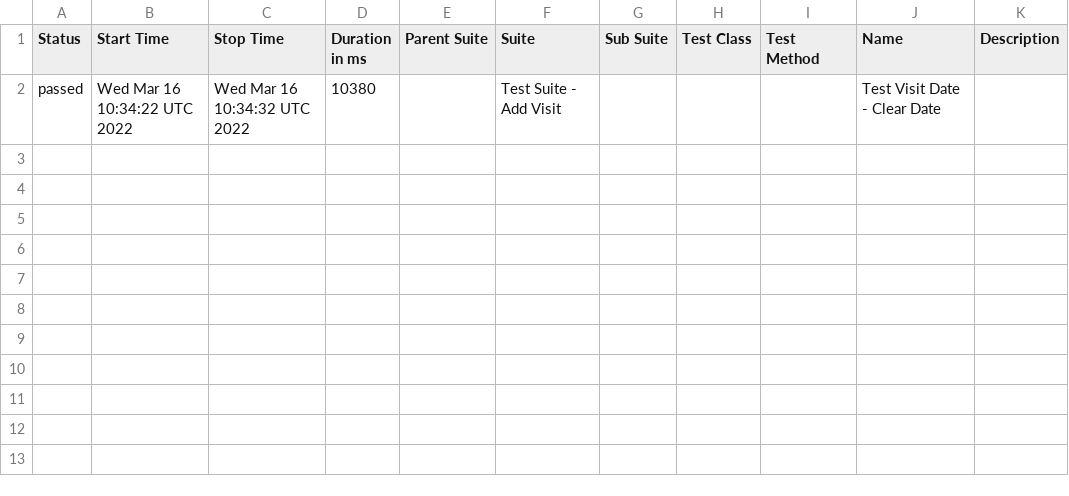
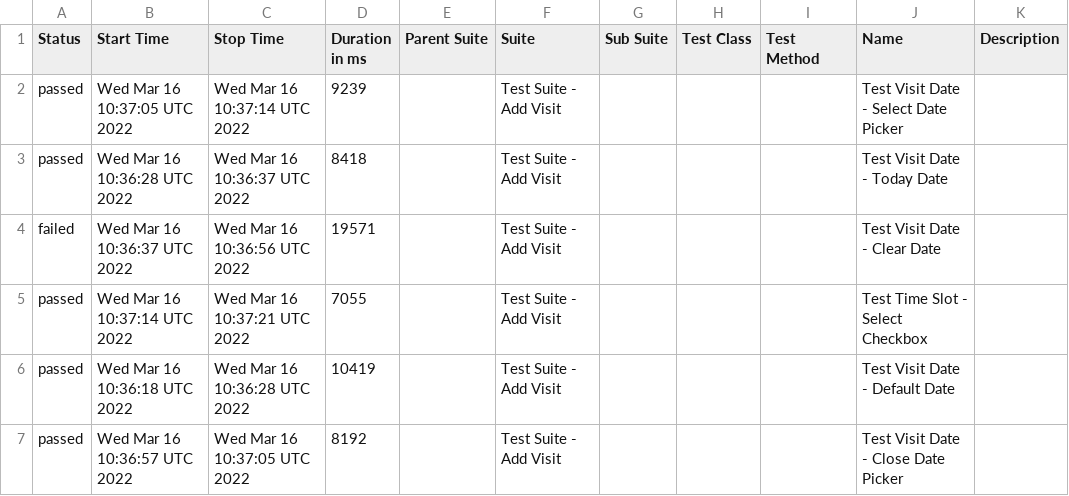
Before and after one commit to jeanljh/cy-alluretestframework, a CSV file: data/suites.csv, drawn as a sheet.

```diff
--- a/data/suites.csv
+++ b/data/suites.csv
@@ -1,2 +1,7 @@
 "Status","Start Time","Stop Time","Duration in ms","Parent Suite","Suite","Sub Suite","Test Class","Test Method","Name","Description"
-"passed","Wed Mar 16 10:34:22 UTC 2022","Wed Mar 16 10:34:32 UTC 2022","10380","","Test Suite - Add Visit","","","","Test Visit Date - Clear Date",""
+"passed","Wed Mar 16 10:37:05 UTC 2022","Wed Mar 16 10:37:14 UTC 2022","9239","","Test Suite - Add Visit","","","","Test Visit Date - Select Date Picker",""
+"passed","Wed Mar 16 10:36:28 UTC 2022","Wed Mar 16 10:36:37 UTC 2022","8418","","Test Suite - Add Visit","","","","Test Visit Date - Today Date",""
+"failed","Wed Mar 16 10:36:37 UTC 2022","Wed Mar 16 10:36:56 UTC 2022","19571","","Test Suite - Add Visit","","","","Test Visit Date - Clear Date",""
+"passed","Wed Mar 16 10:37:14 UTC 2022","Wed Mar 16 10:37:21 UTC 2022","7055","","Test Suite - Add Visit","","","","Test Time Slot - Select Checkbox",""
+"passed","Wed Mar 16 10:36:18 UTC 2022","Wed Mar 16 10:36:28 UTC 2022","10419","","Test Suite - Add Visit","","","","Test Visit Date - Default Date",""
+"passed","Wed Mar 16 10:36:57 UTC 2022","Wed Mar 16 10:37:05 UTC 2022","8192","","Test Suite - Add Visit","","","","Test Visit Date - Close Date Picker",""
```
Also changed, not shown: 33 other files.
